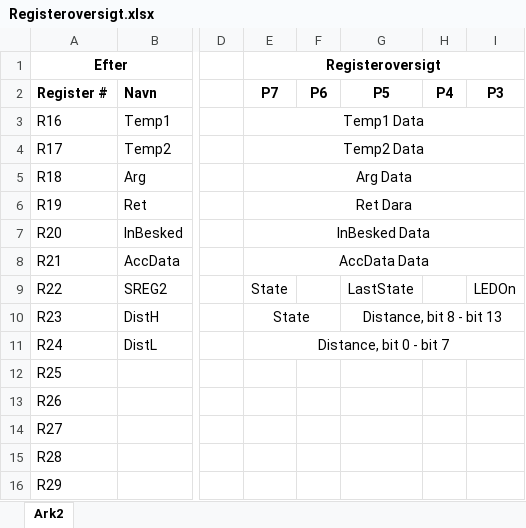
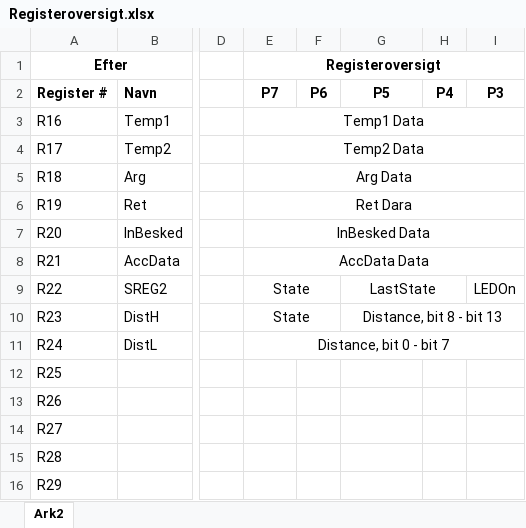
Before and after one commit to Olvea16/Pro2Rep, an Excel workbook: koder/Registeroversigt.xlsx, sheet Ark2, drawn as a sheet; only a part is shown, gaps mark what is left out; values as stored, in another font and other column widths than the file's, no borders; charts and pictures not drawn; the diff names each change by its address in the sheet, - before the commit and + after, or states it on an @@ line.

Commit message:
Registeroversigt opdateret

```diff
--- a/koder/Registeroversigt.xlsx (sheet Ark2)
+++ b/koder/Registeroversigt.xlsx (sheet Ark2)
+E9:F9 merged
+G9:H9 merged
```
